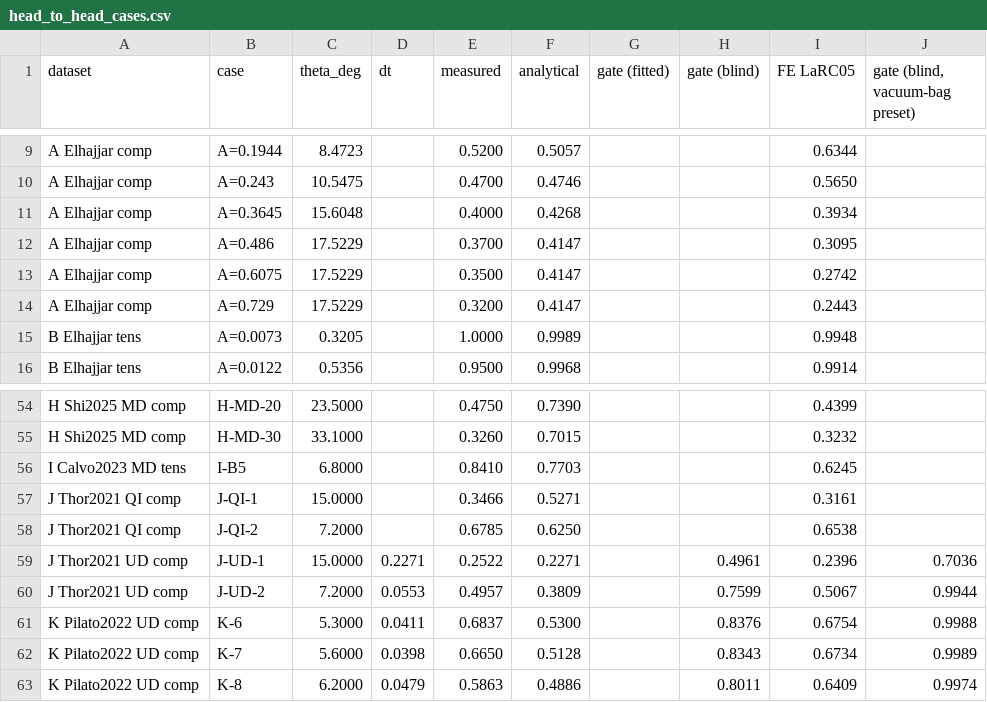
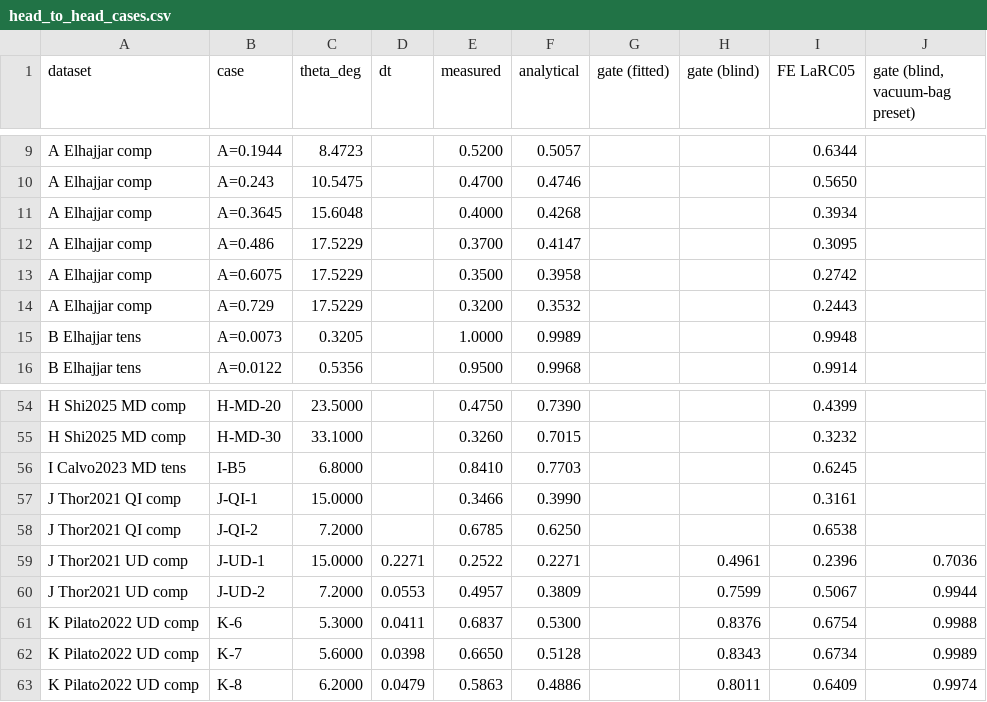
Before and after one commit to elhajjar1/wrinkleFE, a CSV file: validation/head_to_head_cases.csv, drawn as a sheet; only a part is shown, gaps mark what is left out.

```diff
--- a/validation/head_to_head_cases.csv
+++ b/validation/head_to_head_cases.csv
@@ -12,4 +12,4 @@ A Elhajjar comp,A=0.3645,15.6048,,0.4000,0.4268,,,0.3934,
 A Elhajjar comp,A=0.486,17.5229,,0.3700,0.4147,,,0.3095,
-A Elhajjar comp,A=0.6075,17.5229,,0.3500,0.4147,,,0.2742,
-A Elhajjar comp,A=0.729,17.5229,,0.3200,0.4147,,,0.2443,
+A Elhajjar comp,A=0.6075,17.5229,,0.3500,0.3958,,,0.2742,
+A Elhajjar comp,A=0.729,17.5229,,0.3200,0.3532,,,0.2443,
 B Elhajjar tens,A=0.0073,0.3205,,1.0000,0.9989,,,0.9948,
@@ -56,3 +56,3 @@ H Shi2025 MD comp,H-MD-30,33.1000,,0.3260,0.7015,,,0.3232,
 I Calvo2023 MD tens,I-B5,6.8000,,0.8410,0.7703,,,0.6245,
-J Thor2021 QI comp,J-QI-1,15.0000,,0.3466,0.5271,,,0.3161,
+J Thor2021 QI comp,J-QI-1,15.0000,,0.3466,0.3990,,,0.3161,
 J Thor2021 QI comp,J-QI-2,7.2000,,0.6785,0.6250,,,0.6538,
```
Also changed, not shown: validation/bending_mode_cases.csv, 2 other files.
